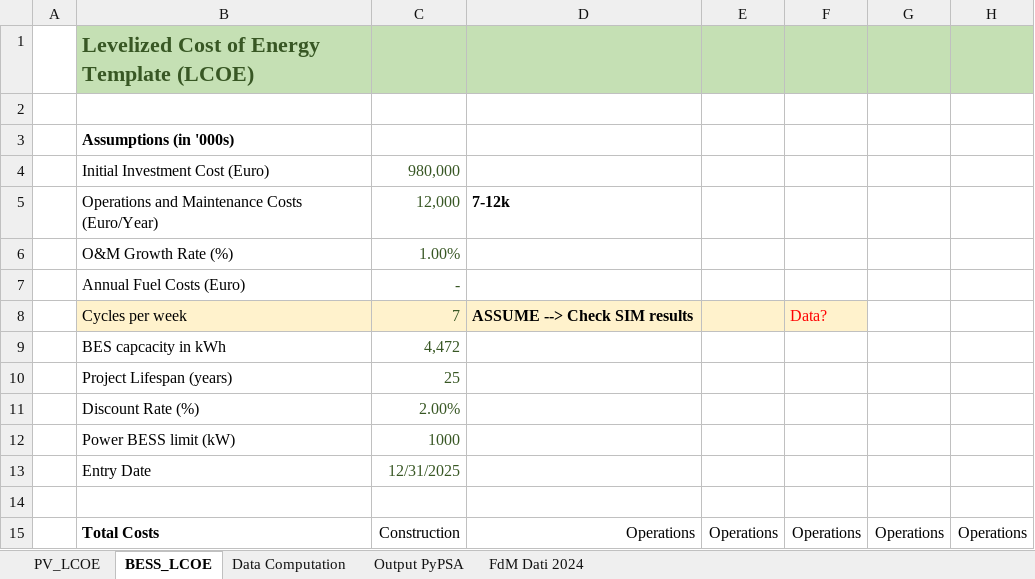
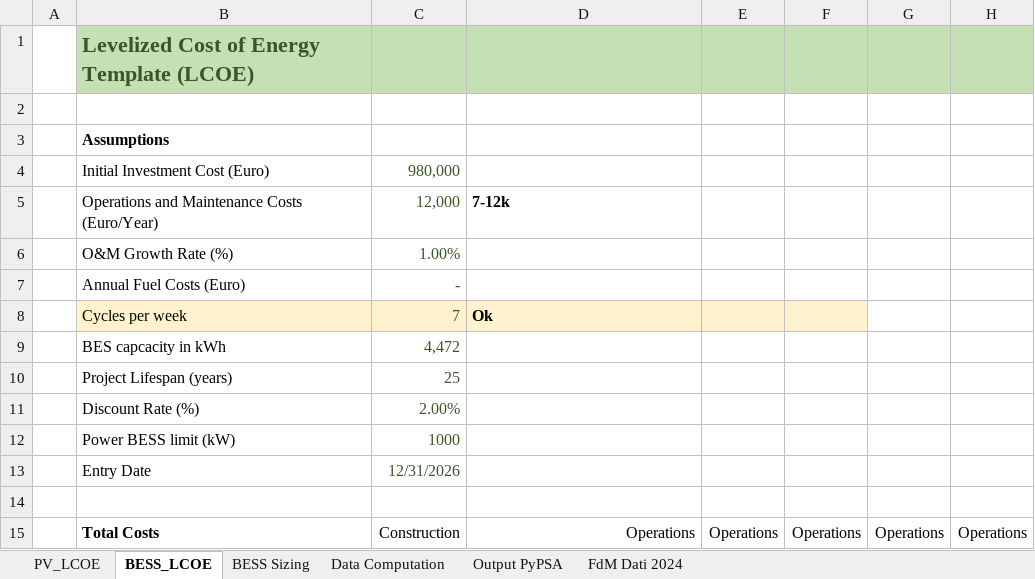
Before and after one commit to diegomalsiner1/V1_First_Model, an Excel workbook: Input Data Files/Financial_Model.xlsx, sheet BESS_LCOE, drawn as a sheet; only a part is shown; values as stored, in another font and other column widths than the file's, no borders; the diff names each change by its address in the sheet, - before the commit and + after, or states it on an @@ line.

```diff
--- a/Input Data Files/Financial_Model.xlsx (sheet BESS_LCOE)
+++ b/Input Data Files/Financial_Model.xlsx (sheet BESS_LCOE)
+sheet tab: BESS Sizing
-B3: Assumptions (in '000s)
+B3: Assumptions
-D8: ASSUME --> Check SIM results
+D8: Ok
-F8: Data?
+F8: (empty)
-C13: 12/31/2025
+C13: 12/31/2026
```
Also changed, not shown: sheet Output PyPSA, sheet PV_LCOE, 4 other files.
